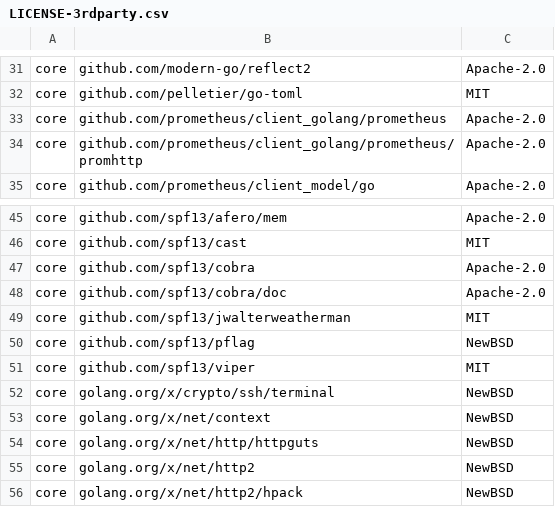
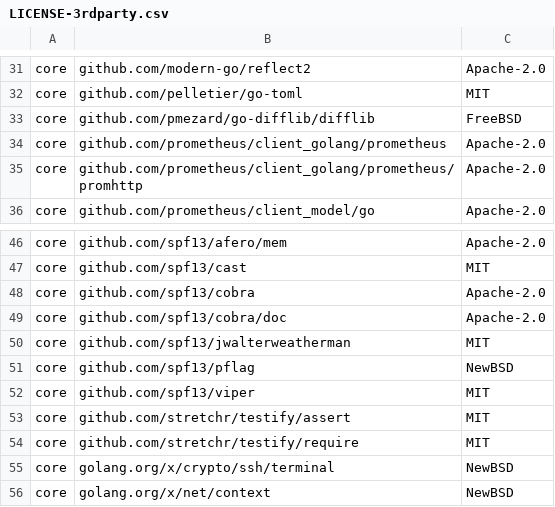
Before and after one commit to JulienBalestra/kube-csr, a CSV file: LICENSE-3rdparty.csv, drawn as a sheet; only a part is shown, gaps mark what is left out; the shorter side is filled out with more unchanged rows.

```diff
--- a/LICENSE-3rdparty.csv
+++ b/LICENSE-3rdparty.csv
@@ -32,2 +32,3 @@ core,"github.com/modern-go/reflect2",Apache-2.0
 core,"github.com/pelletier/go-toml",MIT
+core,"github.com/pmezard/go-difflib/difflib",FreeBSD
 core,"github.com/prometheus/client_golang/prometheus",Apache-2.0
@@ -51,2 +52,4 @@ core,"github.com/spf13/pflag",NewBSD
 core,"github.com/spf13/viper",MIT
+core,"github.com/stretchr/testify/assert",MIT
+core,"github.com/stretchr/testify/require",MIT
 core,"golang.org/x/crypto/ssh/terminal",NewBSD
```
Also changed, not shown: 31 other files.
